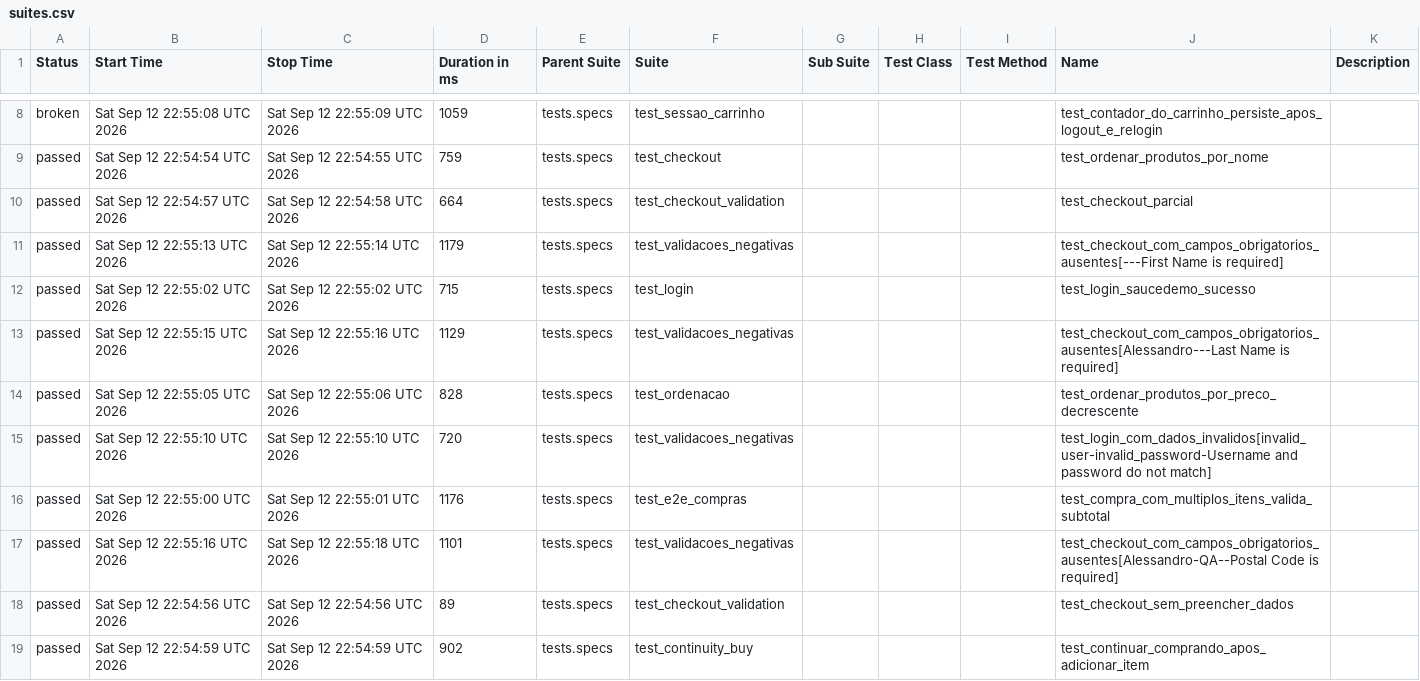
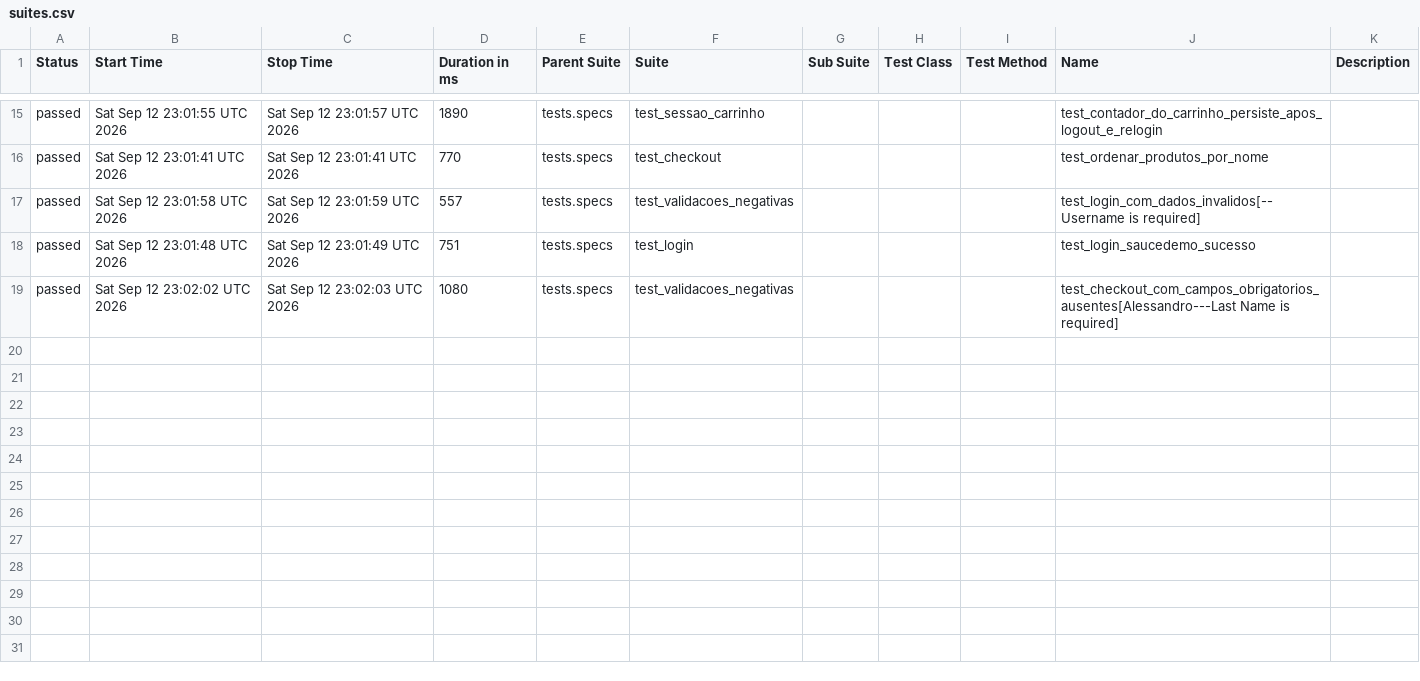
Before and after one commit to gtmatos23/automacao-de-testes, a CSV file: data/suites.csv, drawn as a sheet; only a part is shown, gaps mark what is left out; the diff covers the shown part only.

```diff
--- a/data/suites.csv
+++ b/data/suites.csv
@@ -8,12 +15,5 @@
-"broken","Sat Sep 12 22:55:08 UTC 2026","Sat Sep 12 22:55:09 UTC 2026","1059","tests.specs","test_sessao_carrinho","","","","test_contador_do_carrinho_persiste_apos_logout_e_relogin",""
-"passed","Sat Sep 12 22:54:54 UTC 2026","Sat Sep 12 22:54:55 UTC 2026","759","tests.specs","test_checkout","","","","test_ordenar_produtos_por_nome",""
-"passed","Sat Sep 12 22:54:57 UTC 2026","Sat Sep 12 22:54:58 UTC 2026","664","tests.specs","test_checkout_validation","","","","test_checkout_parcial",""
-"passed","Sat Sep 12 22:55:13 UTC 2026","Sat Sep 12 22:55:14 UTC 2026","1179","tests.specs","test_validacoes_negativas","","","","test_checkout_com_campos_obrigatorios_ausentes[---First Name is required]",""
-"passed","Sat Sep 12 22:55:02 UTC 2026","Sat Sep 12 22:55:02 UTC 2026","715","tests.specs","test_login","","","","test_login_saucedemo_sucesso",""
-"passed","Sat Sep 12 22:55:15 UTC 2026","Sat Sep 12 22:55:16 UTC 2026","1129","tests.specs","test_validacoes_negativas","","","","test_checkout_com_campos_obrigatorios_ausentes[Alessandro---Last Name is required]",""
-"passed","Sat Sep 12 22:55:05 UTC 2026","Sat Sep 12 22:55:06 UTC 2026","828","tests.specs","test_ordenacao","","","","test_ordenar_produtos_por_preco_decrescente",""
-"passed","Sat Sep 12 22:55:10 UTC 2026","Sat Sep 12 22:55:10 UTC 2026","720","tests.specs","test_validacoes_negativas","","","","test_login_com_dados_invalidos[invalid_user-invalid_password-Username and password do not match]",""
-"passed","Sat Sep 12 22:55:00 UTC 2026","Sat Sep 12 22:55:01 UTC 2026","1176","tests.specs","test_e2e_compras","","","","test_compra_com_multiplos_itens_valida_subtotal",""
-"passed","Sat Sep 12 22:55:16 UTC 2026","Sat Sep 12 22:55:18 UTC 2026","1101","tests.specs","test_validacoes_negativas","","","","test_checkout_com_campos_obrigatorios_ausentes[Alessandro-QA--Postal Code is required]",""
-"passed","Sat Sep 12 22:54:56 UTC 2026","Sat Sep 12 22:54:56 UTC 2026","89","tests.specs","test_checkout_validation","","","","test_checkout_sem_preencher_dados",""
-"passed","Sat Sep 12 22:54:59 UTC 2026","Sat Sep 12 22:54:59 UTC 2026","902","tests.specs","test_continuity_buy","","","","test_continuar_comprando_apos_adicionar_item",""
+"passed","Sat Sep 12 23:01:55 UTC 2026","Sat Sep 12 23:01:57 UTC 2026","1890","tests.specs","test_sessao_carrinho","","","","test_contador_do_carrinho_persiste_apos_logout_e_relogin",""
+"passed","Sat Sep 12 23:01:41 UTC 2026","Sat Sep 12 23:01:41 UTC 2026","770","tests.specs","test_checkout","","","","test_ordenar_produtos_por_nome",""
+"passed","Sat Sep 12 23:01:58 UTC 2026","Sat Sep 12 23:01:59 UTC 2026","557","tests.specs","test_validacoes_negativas","","","","test_login_com_dados_invalidos[--Username is required]",""
+"passed","Sat Sep 12 23:01:48 UTC 2026","Sat Sep 12 23:01:49 UTC 2026","751","tests.specs","test_login","","","","test_login_saucedemo_sucesso",""
+"passed","Sat Sep 12 23:02:02 UTC 2026","Sat Sep 12 23:02:03 UTC 2026","1080","tests.specs","test_validacoes_negativas","","","","test_checkout_com_campos_obrigatorios_ausentes[Alessandro---Last Name is required]",""
```
Also changed, not shown: 7 added rows and 22 edited cells elsewhere in this file, 59 other files.
